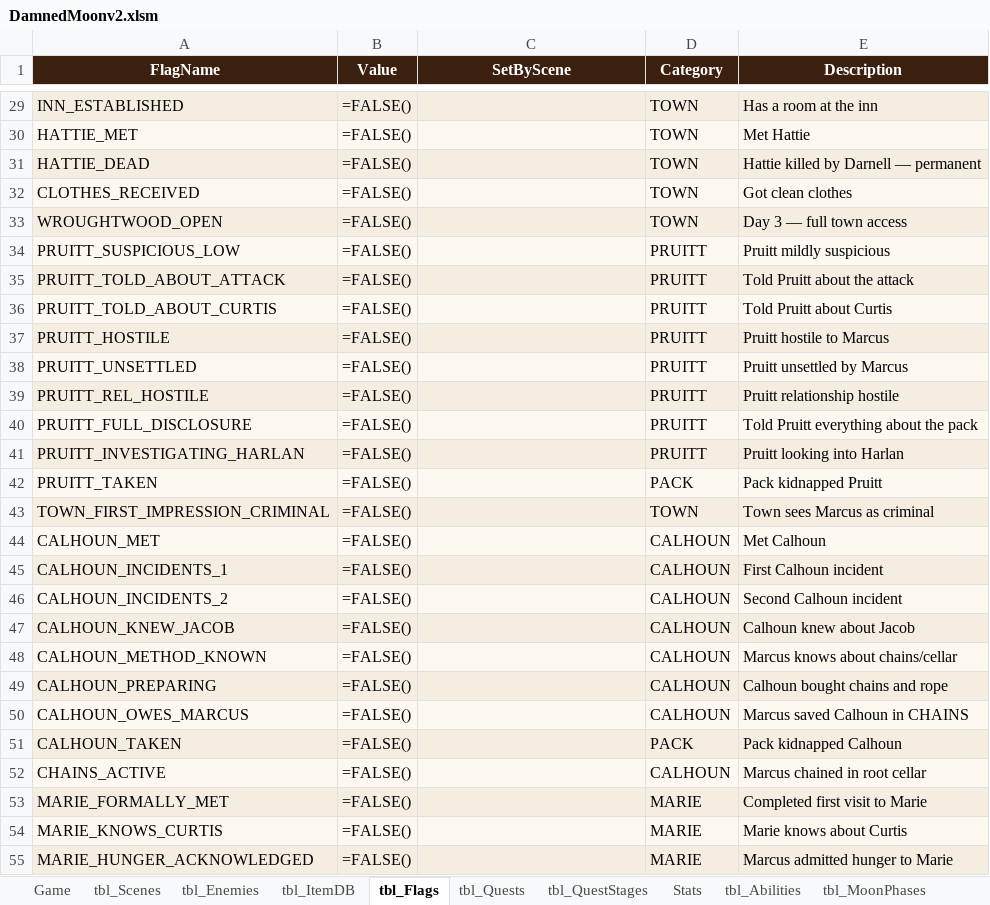
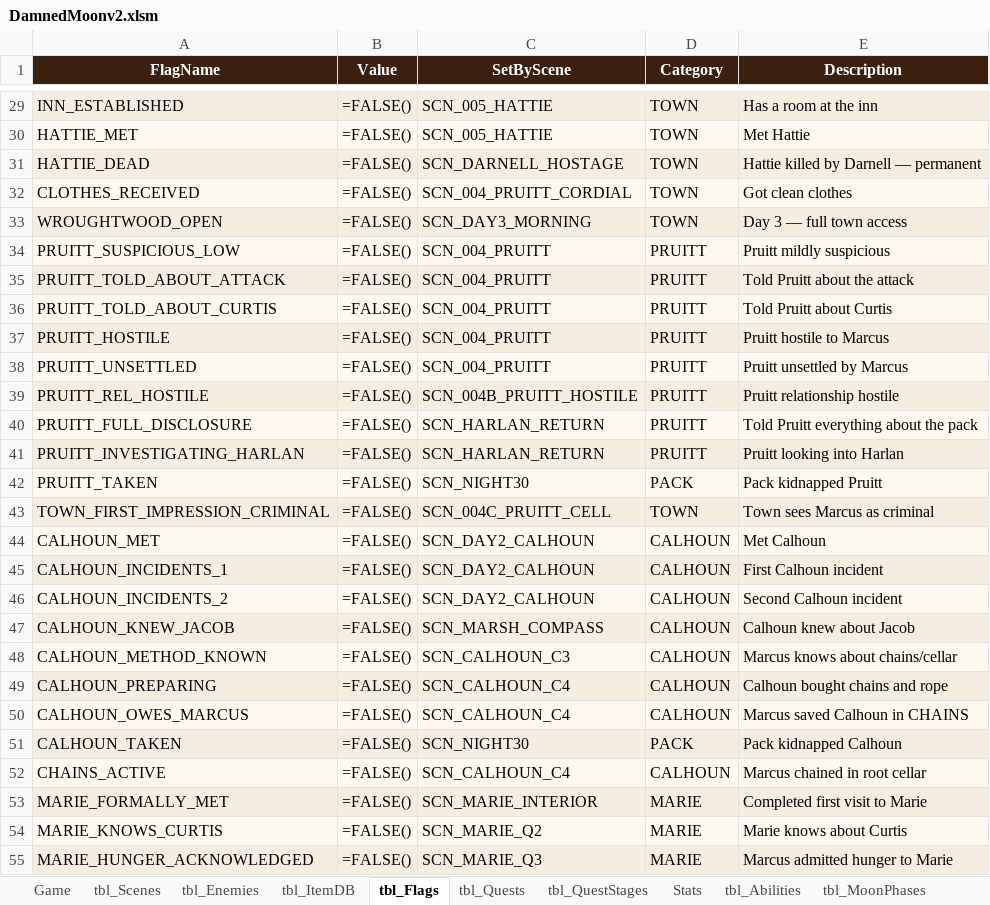
Before and after one commit to gitsanity009/damnedmoon, an Excel workbook: DamnedMoonv2.xlsm, sheet tbl_Flags, drawn as a sheet; only a part is shown, gaps mark what is left out; values as stored, in another font and other column widths than the file's, no borders; formulas without a stored value are shown as written; the diff covers the shown part only; the diff names each change by its address in the sheet, - before the commit and + after, or states it on an @@ line.

```diff
--- a/DamnedMoonv2.xlsm (sheet tbl_Flags)
+++ b/DamnedMoonv2.xlsm (sheet tbl_Flags)
-C29:C30 (SetByScene): (empty)
+C29:C30 (SetByScene): SCN_005_HATTIE
-C31 (SetByScene): (empty)
+C31 (SetByScene): SCN_DARNELL_HOSTAGE
-C32 (SetByScene): (empty)
+C32 (SetByScene): SCN_004_PRUITT_CORDIAL
-C33 (SetByScene): (empty)
+C33 (SetByScene): SCN_DAY3_MORNING
-C34:C38 (SetByScene): (empty)
+C34:C38 (SetByScene): SCN_004_PRUITT
-C39 (SetByScene): (empty)
+C39 (SetByScene): SCN_004B_PRUITT_HOSTILE
-C40:C41 (SetByScene): (empty)
+C40:C41 (SetByScene): SCN_HARLAN_RETURN
-C42 (SetByScene): (empty)
+C42 (SetByScene): SCN_NIGHT30
-C43 (SetByScene): (empty)
+C43 (SetByScene): SCN_004C_PRUITT_CELL
-C44:C46 (SetByScene): (empty)
+C44:C46 (SetByScene): SCN_DAY2_CALHOUN
-C47 (SetByScene): (empty)
+C47 (SetByScene): SCN_MARSH_COMPASS
-C48 (SetByScene): (empty)
+C48 (SetByScene): SCN_CALHOUN_C3
-C49:C50 (SetByScene): (empty)
+C49:C50 (SetByScene): SCN_CALHOUN_C4
-C51 (SetByScene): (empty)
+C51 (SetByScene): SCN_NIGHT30
-C52 (SetByScene): (empty)
+C52 (SetByScene): SCN_CALHOUN_C4
-C53 (SetByScene): (empty)
+C53 (SetByScene): SCN_MARIE_INTERIOR
-C54 (SetByScene): (empty)
+C54 (SetByScene): SCN_MARIE_Q2
-C55 (SetByScene): (empty)
+C55 (SetByScene): SCN_MARIE_Q3
```
Also changed, not shown: 99 edited cells elsewhere in this sheet, sheet tbl_Scenes, 1 other file.
